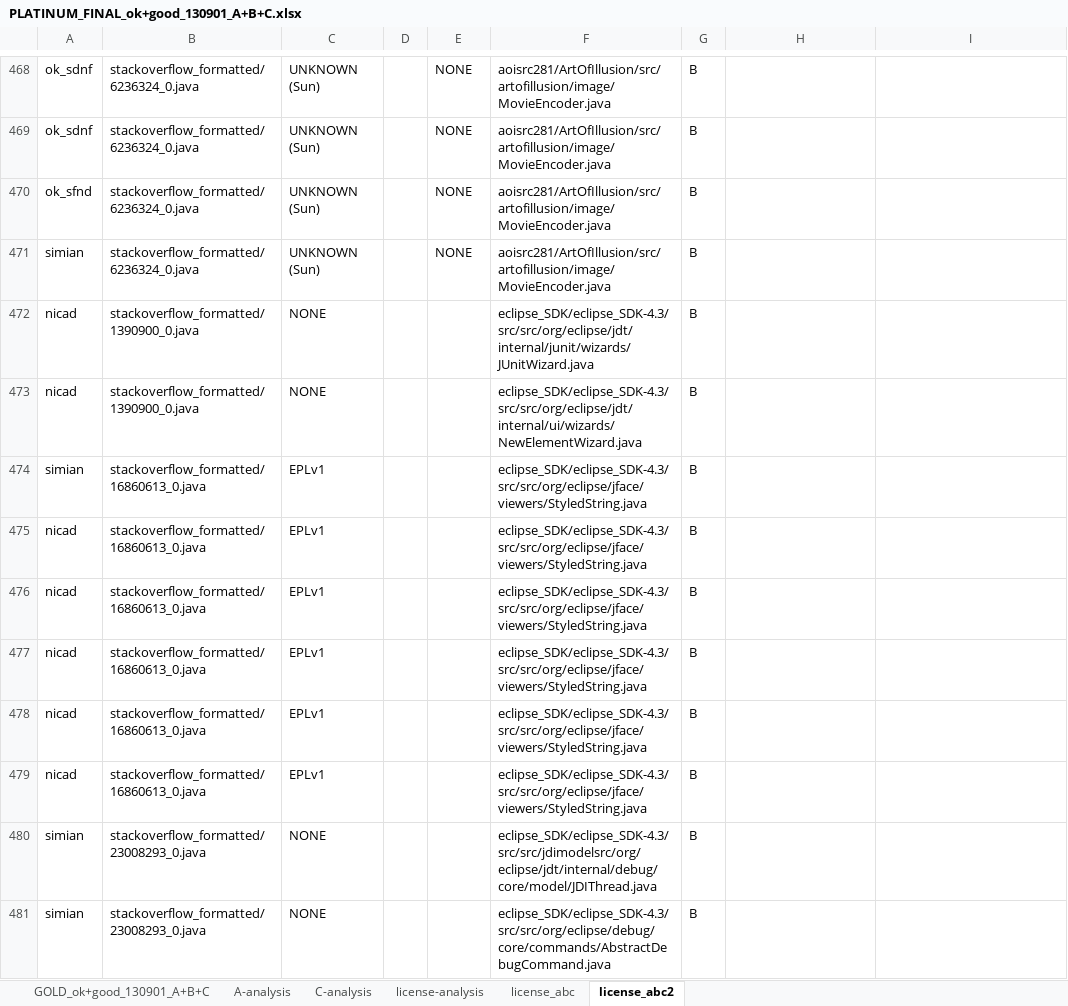
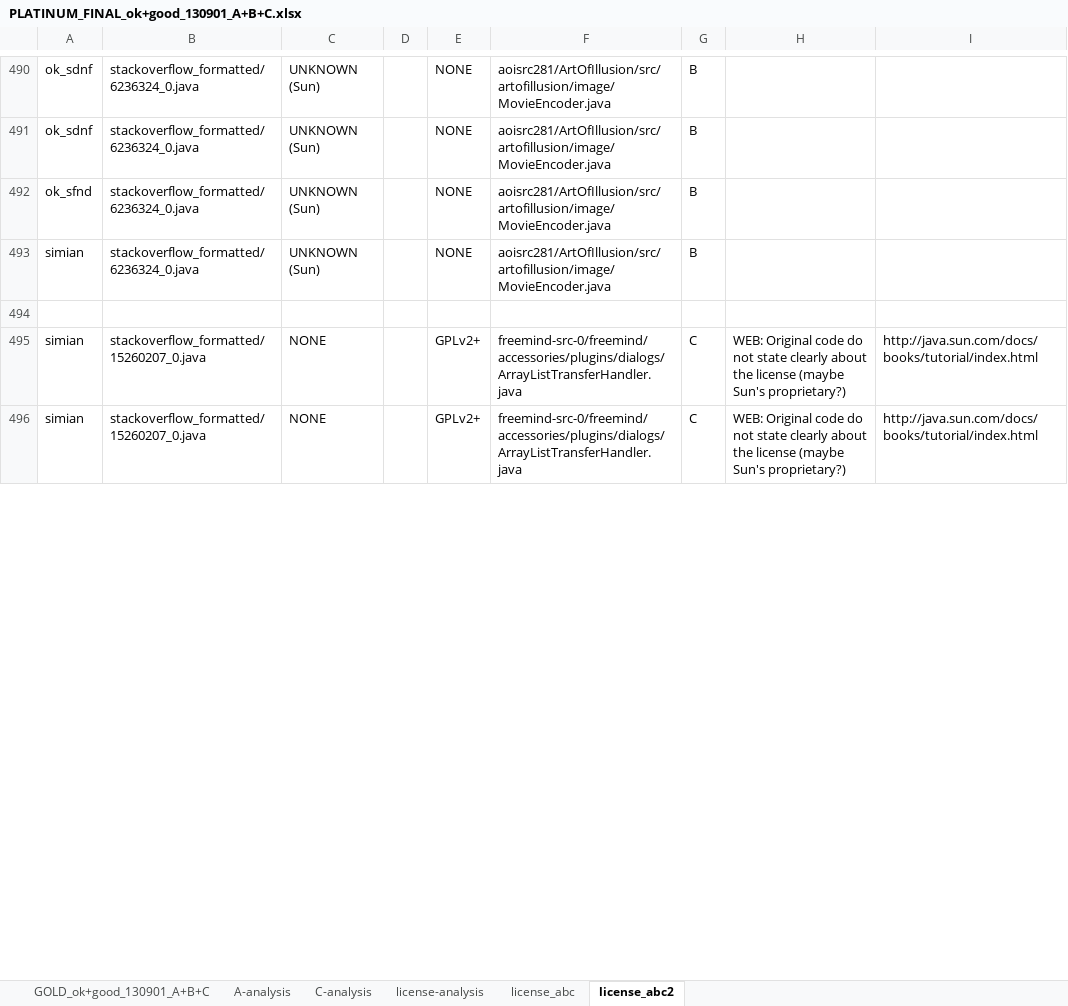
Before and after one commit to cragkhit/StackoverflowChecker, an Excel workbook: PLATINUM_FINAL_ok+good_130901_A+B+C.xlsx, sheet license_abc2, drawn as a sheet; only a part is shown, gaps mark what is left out; values as stored, in another font and other column widths than the file's, no borders; removed rows and columns are numbered as before the commit, all else as after; the diff covers the shown part only; the diff names each change by its address in the sheet, - before the commit and + after, or states it on an @@ line.

```diff
--- a/PLATINUM_FINAL_ok+good_130901_A+B+C.xlsx (sheet license_abc2)
+++ b/PLATINUM_FINAL_ok+good_130901_A+B+C.xlsx (sheet license_abc2)
-row 494: nicad | stackoverflow_formatted/1390900_0.java | NONE |  |  | eclipse_SDK/eclipse_SDK-4.3/src/src/org/eclipse/jdt/internal/junit/wizards/JUnitWizard.java | B
+row 494: (empty)
-row 473: nicad | stackoverflow_formatted/1390900_0.java | NONE |  |  | eclipse_SDK/eclipse_SDK-4.3/src/src/org/eclipse/jdt/internal/ui/wizards/NewElementWizard.java | B
-row 474: simian | stackoverflow_formatted/16860613_0.java | EPLv1 |  |  | eclipse_SDK/eclipse_SDK-4.3/src/src/org/eclipse/jface/viewers/StyledString.java | B
-row 475: nicad | stackoverflow_formatted/16860613_0.java | EPLv1 |  |  | eclipse_SDK/eclipse_SDK-4.3/src/src/org/eclipse/jface/viewers/StyledString.java | B
-row 476: nicad | stackoverflow_formatted/16860613_0.java | EPLv1 |  |  | eclipse_SDK/eclipse_SDK-4.3/src/src/org/eclipse/jface/viewers/StyledString.java | B
-row 477: nicad | stackoverflow_formatted/16860613_0.java | EPLv1 |  |  | eclipse_SDK/eclipse_SDK-4.3/src/src/org/eclipse/jface/viewers/StyledString.java | B
-row 478: nicad | stackoverflow_formatted/16860613_0.java | EPLv1 |  |  | eclipse_SDK/eclipse_SDK-4.3/src/src/org/eclipse/jface/viewers/StyledString.java | B
-row 479: nicad | stackoverflow_formatted/16860613_0.java | EPLv1 |  |  | eclipse_SDK/eclipse_SDK-4.3/src/src/org/eclipse/jface/viewers/StyledString.java | B
-B495:B496: stackoverflow_formatted/23008293_0.java
+B495:B496: stackoverflow_formatted/15260207_0.java
-E495:E496: (empty)
+E495:E496: GPLv2+
-F495: eclipse_SDK/eclipse_SDK-4.3/src/src/jdimodelsrc/org/eclipse/jdt/internal/debug/core/model/JDIThread.java
+F495: freemind-src-0/freemind/accessories/plugins/dialogs/ArrayListTransferHandler.java
-G495:G496: B
+G495:G496: C
-H495:H496: (empty)
+H495:H496: WEB: Original code do not state clearly about the license (maybe Sun's proprietary?)
-I495:I496: (empty)
+I495:I496: http://java.sun.com/docs/books/tutorial/index.html
-F496: eclipse_SDK/eclipse_SDK-4.3/src/src/org/eclipse/debug/core/commands/AbstractDebugCommand.java
+F496: freemind-src-0/freemind/accessories/plugins/dialogs/ArrayListTransferHandler.java
```
Also changed, not shown: 65 added rows, 56 removed rows, 88 moved rows and 88 edited cells elsewhere in this sheet, 11 other files.
